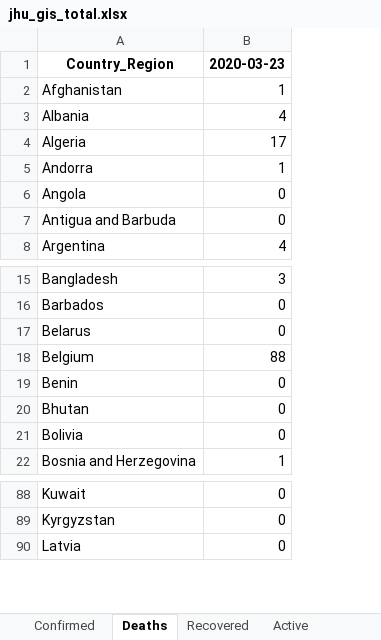
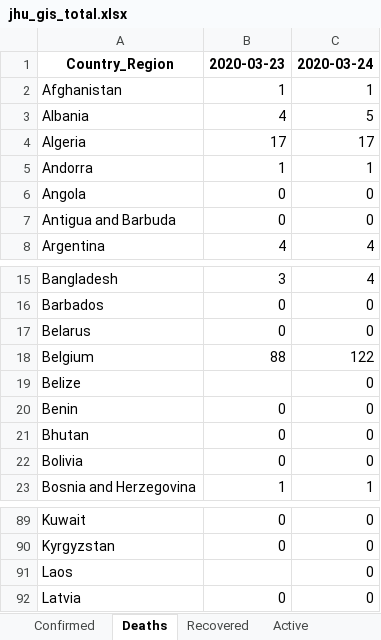
Before and after one commit to maisammusthafa/covid-19, an Excel workbook: jhu-gis/data/jhu_gis_total.xlsx, sheet Deaths, drawn as a sheet; only a part is shown, gaps mark what is left out; values as stored, in another font and other column widths than the file's, no borders; the diff names each change by its address in the sheet, - before the commit and + after, or states it on an @@ line.

```diff
--- a/jhu-gis/data/jhu_gis_total.xlsx (sheet Deaths)
+++ b/jhu-gis/data/jhu_gis_total.xlsx (sheet Deaths)
+column C, rows 1-8: 2020-03-24 | 1 | 5 | 17 | 1 | 0 | 0 | 4; rows 15-18: 4 | 0 | 0 | 122; rows 20-23: 0 | 0 | 0 | 1; rows 89-90: 0 | 0; row 92: 0
+row 19: Belize |  | 0
+row 91: Laos |  | 0
```
Also changed, not shown: sheet Recovered, sheet Active, sheet Confirmed, 2 other files.
